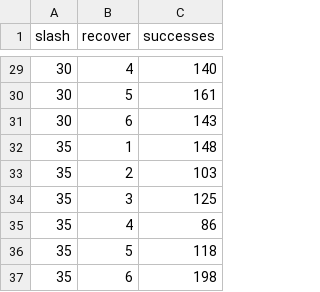
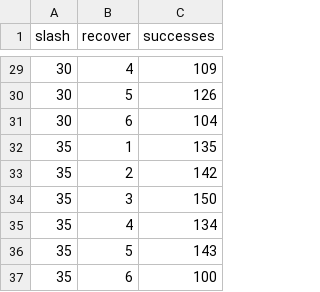
Before and after one commit to BurhanAbdullah/Aegis-Consensus-Lab, a CSV file: experiments/phase_space_baseline.csv, drawn as a sheet; only a part is shown, gaps mark what is left out; the diff covers the shown part only.

```diff
--- a/experiments/phase_space_baseline.csv
+++ b/experiments/phase_space_baseline.csv
@@ -29,9 +29,9 @@ slash,recover,successes
-30,4,140
-30,5,161
-30,6,143
-35,1,148
-35,2,103
-35,3,125
-35,4,86
-35,5,118
-35,6,198
+30,4,109
+30,5,126
+30,6,104
+35,1,135
+35,2,142
+35,3,150
+35,4,134
+35,5,143
+35,6,100
```
Also changed, not shown: 27 edited cells elsewhere in this file, archive/final_run/experiments/phase_space_baseline.csv, archive/final_run/experiments/phase_space_predictive.csv, 30 other files.
